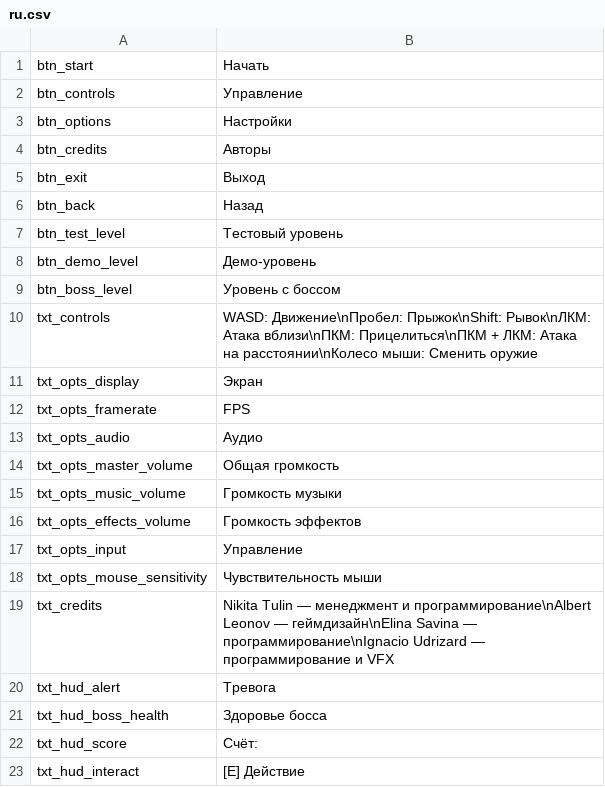
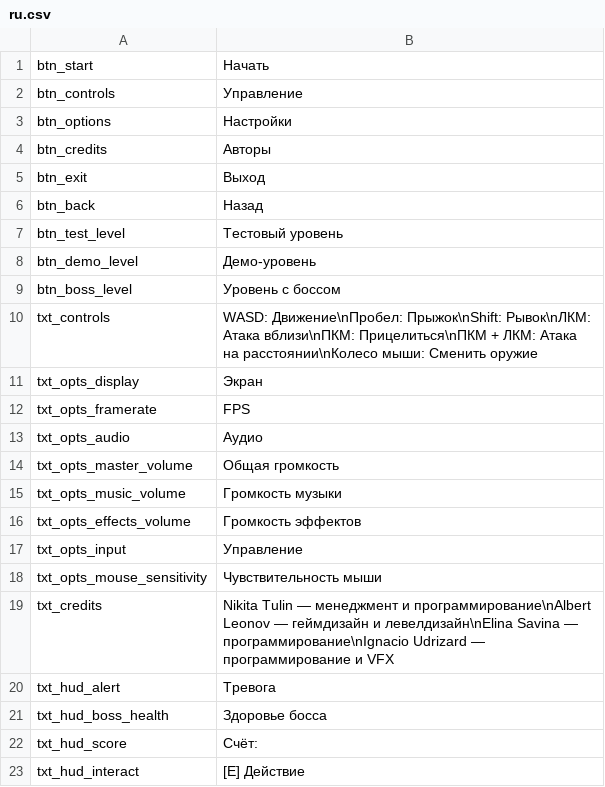
Before and after one commit to SlayerDF/NeonBlack, a CSV file: Assets/Resources/Localization/ru.csv, drawn as a sheet.

```diff
--- a/Assets/Resources/Localization/ru.csv
+++ b/Assets/Resources/Localization/ru.csv
@@ -18,3 +18,3 @@ txt_opts_input;Управление
 txt_opts_mouse_sensitivity;Чувствительность мыши
-txt_credits;Nikita Tulin — менеджмент и программирование\nAlbert Leonov — геймдизайн\nElina Savina — программирование\nIgnacio Udrizard — программирование и VFX
+txt_credits;Nikita Tulin — менеджмент и программирование\nAlbert Leonov — геймдизайн и левелдизайн\nElina Savina — программирование\nIgnacio Udrizard — программирование и VFX
 txt_hud_alert;Тревога
```
Also changed, not shown: Assets/Resources/Localization/en.csv, Assets/Resources/Localization/es.csv, 2 other files.
